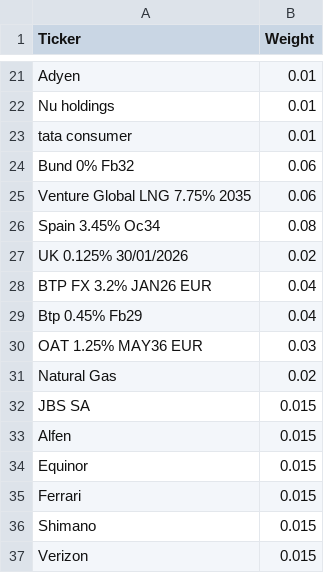
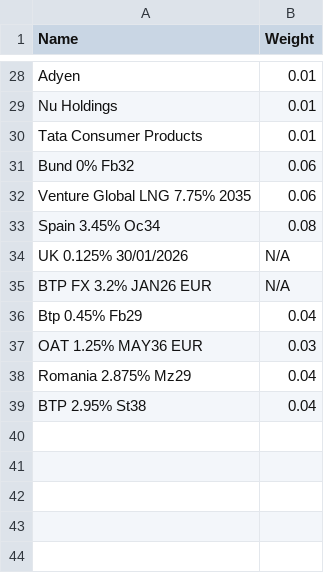
Before and after one commit to ianinatarca/market-risk-engine, a CSV file: data/weights.csv, drawn as a sheet; only a part is shown, gaps mark what is left out; removed rows and columns are numbered as before the commit, all else as after; the diff covers the shown part only; the diff names each change by its address in the sheet, - before the commit and + after, or states it on an @@ line.

Commit message:
Update weights.csv

```diff
--- a/data/weights.csv
+++ b/data/weights.csv
-A1: Ticker
+A1: Name
-A29 (Name): Nu holdings
+A29 (Name): Nu Holdings
-A30 (Name): tata consumer
+A30 (Name): Tata Consumer Products
-B34 (Weight): 0.02
+B34 (Weight): N/A
-B35 (Weight): 0.04
+B35 (Weight): N/A
-row 31: Natural Gas | 0.02
-row 32: JBS SA | 0.015
-row 33: Alfen | 0.015
-row 34: Equinor | 0.015
-row 35: Ferrari | 0.015
-row 36: Shimano | 0.015
-row 37: Verizon | 0.015
+row 38: Romania 2.875% Mz29 | 0.04
+row 39: BTP 2.95% St38 | 0.04
```
Also changed, not shown: 7 added rows and 8 edited cells elsewhere in this file.
